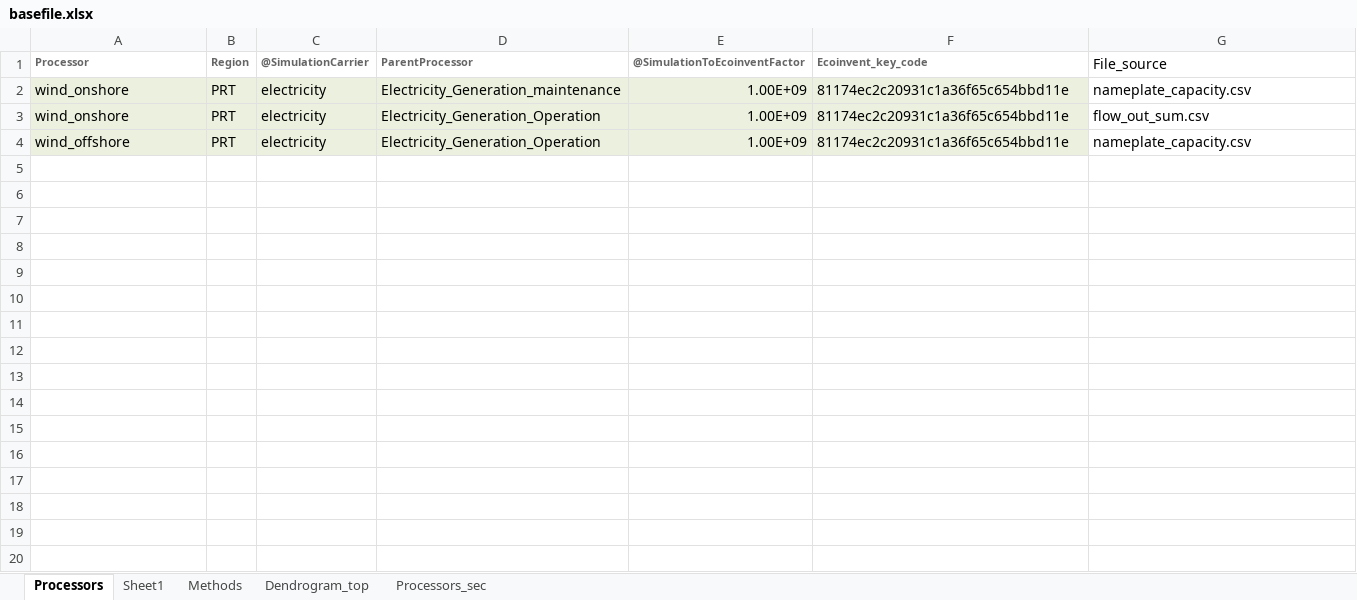
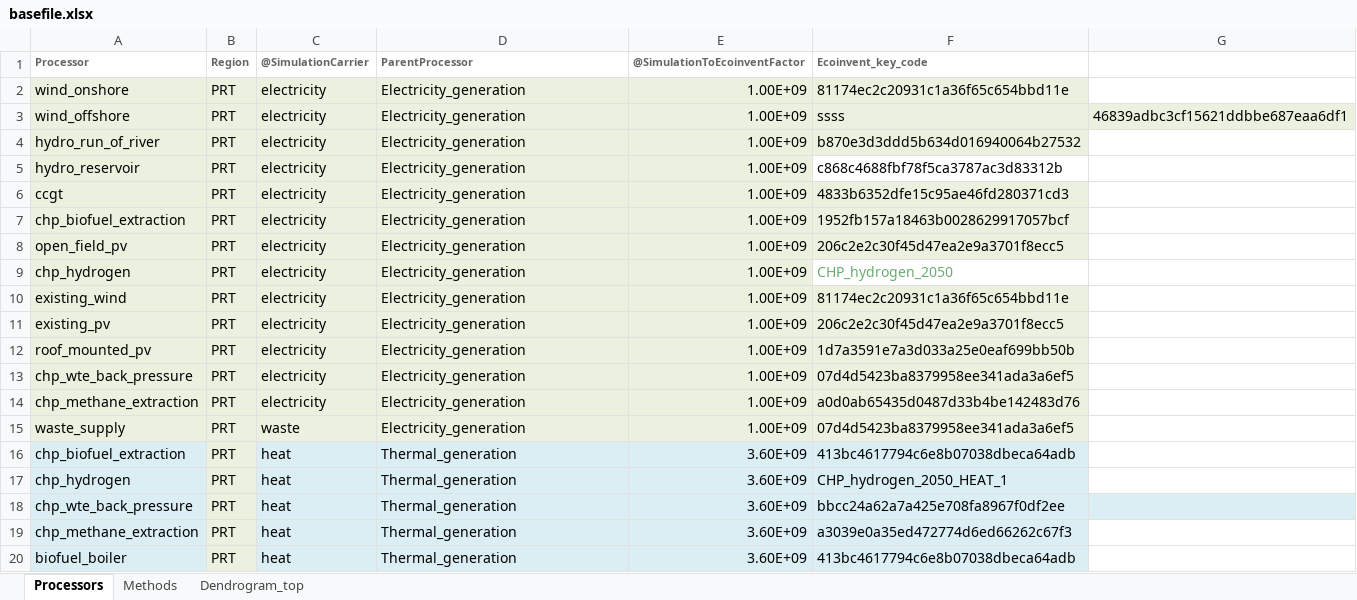
Before and after one commit to LIVENlab/ENBIOS4TIMES, an Excel workbook: testing/data_test/basefile.xlsx, sheet Processors, drawn as a sheet; only a part is shown; values as stored, in another font and other column widths than the file's, no borders; removed rows and columns are numbered as before the commit, all else as after; the diff covers the shown part only; the diff names each change by its address in the sheet, - before the commit and + after, or states it on an @@ line.

```diff
--- a/testing/data_test/basefile.xlsx (sheet Processors)
+++ b/testing/data_test/basefile.xlsx (sheet Processors)
-sheet tab: Sheet1
-sheet tab: Processors_sec
-G1: File_source
+G1: (empty)
-row 2: wind_onshore | PRT | electricity | Electricity_Generation_maintenance | 1.00E+09 | 81174ec2c20931c1a36f65c654bbd11e | nameplate_capacity.csv
-D2:D3 (ParentProcessor): Electricity_Generation_Operation
+D2:D3 (ParentProcessor): Electricity_generation
-G2: flow_out_sum.csv
+G2: (empty)
-F3 (Ecoinvent_key_code): 81174ec2c20931c1a36f65c654bbd11e
+F3 (Ecoinvent_key_code): ssss
-G3: nameplate_capacity.csv
+G3: 46839adbc3cf15621ddbbe687eaa6df1
-G3 fill: none
+G3 fill: #EBF1DE
+row 4: hydro_run_of_river | PRT | electricity | Electricity_generation | 1.00E+09 | b870e3d3ddd5b634d016940064b27532
+row 5: hydro_reservoir | PRT | electricity | Electricity_generation | 1.00E+09 | c868c4688fbf78f5ca3787ac3d83312b
+row 6: ccgt | PRT | electricity | Electricity_generation | 1.00E+09 | 4833b6352dfe15c95ae46fd280371cd3
+row 7: chp_biofuel_extraction | PRT | electricity | Electricity_generation | 1.00E+09 | 1952fb157a18463b0028629917057bcf
+row 8: open_field_pv | PRT | electricity | Electricity_generation | 1.00E+09 | 206c2e2c30f45d47ea2e9a3701f8ecc5
+row 9: chp_hydrogen | PRT | electricity | Electricity_generation | 1.00E+09 | CHP_hydrogen_2050
+row 10: existing_wind | PRT | electricity | Electricity_generation | 1.00E+09 | 81174ec2c20931c1a36f65c654bbd11e
+row 11: existing_pv | PRT | electricity | Electricity_generation | 1.00E+09 | 206c2e2c30f45d47ea2e9a3701f8ecc5
+row 12: roof_mounted_pv | PRT | electricity | Electricity_generation | 1.00E+09 | 1d7a3591e7a3d033a25e0eaf699bb50b
+row 13: chp_wte_back_pressure | PRT | electricity | Electricity_generation | 1.00E+09 | 07d4d5423ba8379958ee341ada3a6ef5
+row 14: chp_methane_extraction | PRT | electricity | Electricity_generation | 1.00E+09 | a0d0ab65435d0487d33b4be142483d76
+row 15: waste_supply | PRT | waste | Electricity_generation | 1.00E+09 | 07d4d5423ba8379958ee341ada3a6ef5
+row 16: chp_biofuel_extraction | PRT | heat | Thermal_generation | 3.60E+09 | 413bc4617794c6e8b07038dbeca64adb
+row 17: chp_hydrogen | PRT | heat | Thermal_generation | 3.60E+09 | CHP_hydrogen_2050_HEAT_1
+row 18: chp_wte_back_pressure | PRT | heat | Thermal_generation | 3.60E+09 | bbcc24a62a7a425e708fa8967f0df2ee
+row 19: chp_methane_extraction | PRT | heat | Thermal_generation | 3.60E+09 | a3039e0a35ed472774d6ed66262c67f3
+row 20: biofuel_boiler | PRT | heat | Thermal_generation | 3.60E+09 | 413bc4617794c6e8b07038dbeca64adb
```
Also changed, not shown: 12 added rows elsewhere in this sheet, sheet Dendrogram_top, 13 other files.
